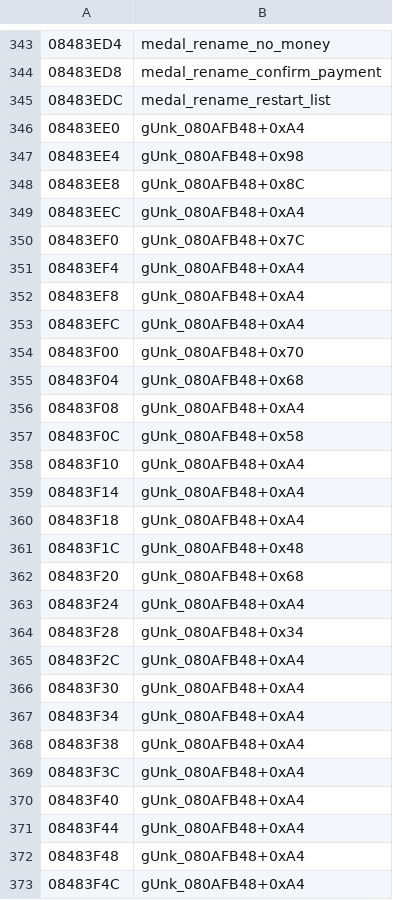
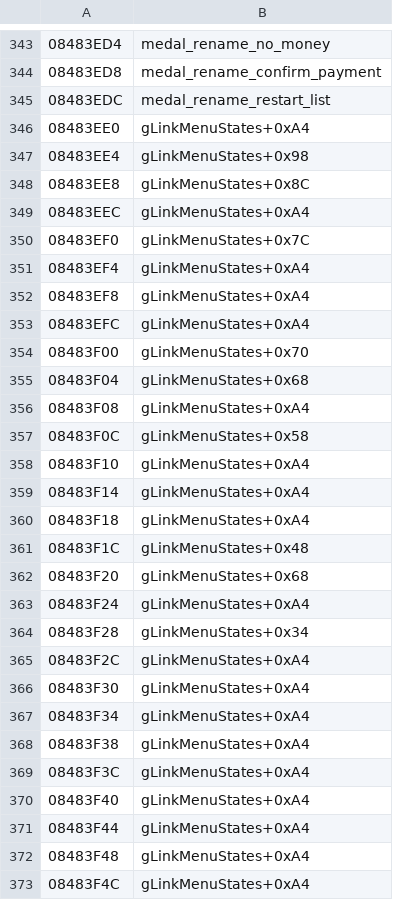
Before and after one commit to rommerhacks/medabots-rokusho, a TSV file: config/data_ptrs/data_data_08480000.tsv, drawn as a sheet; only a part is shown, gaps mark what is left out; the diff covers the shown part only.

```diff
--- a/config/data_ptrs/data_data_08480000.tsv
+++ b/config/data_ptrs/data_data_08480000.tsv
@@ -345,29 +345,29 @@
 08483EDC	medal_rename_restart_list
-08483EE0	gUnk_080AFB48+0xA4
-08483EE4	gUnk_080AFB48+0x98
-08483EE8	gUnk_080AFB48+0x8C
-08483EEC	gUnk_080AFB48+0xA4
-08483EF0	gUnk_080AFB48+0x7C
-08483EF4	gUnk_080AFB48+0xA4
-08483EF8	gUnk_080AFB48+0xA4
-08483EFC	gUnk_080AFB48+0xA4
-08483F00	gUnk_080AFB48+0x70
-08483F04	gUnk_080AFB48+0x68
-08483F08	gUnk_080AFB48+0xA4
-08483F0C	gUnk_080AFB48+0x58
-08483F10	gUnk_080AFB48+0xA4
-08483F14	gUnk_080AFB48+0xA4
-08483F18	gUnk_080AFB48+0xA4
-08483F1C	gUnk_080AFB48+0x48
-08483F20	gUnk_080AFB48+0x68
-08483F24	gUnk_080AFB48+0xA4
-08483F28	gUnk_080AFB48+0x34
-08483F2C	gUnk_080AFB48+0xA4
-08483F30	gUnk_080AFB48+0xA4
-08483F34	gUnk_080AFB48+0xA4
-08483F38	gUnk_080AFB48+0xA4
-08483F3C	gUnk_080AFB48+0xA4
-08483F40	gUnk_080AFB48+0xA4
-08483F44	gUnk_080AFB48+0xA4
-08483F48	gUnk_080AFB48+0xA4
-08483F4C	gUnk_080AFB48+0xA4
+08483EE0	gLinkMenuStates+0xA4
+08483EE4	gLinkMenuStates+0x98
+08483EE8	gLinkMenuStates+0x8C
+08483EEC	gLinkMenuStates+0xA4
+08483EF0	gLinkMenuStates+0x7C
+08483EF4	gLinkMenuStates+0xA4
+08483EF8	gLinkMenuStates+0xA4
+08483EFC	gLinkMenuStates+0xA4
+08483F00	gLinkMenuStates+0x70
+08483F04	gLinkMenuStates+0x68
+08483F08	gLinkMenuStates+0xA4
+08483F0C	gLinkMenuStates+0x58
+08483F10	gLinkMenuStates+0xA4
+08483F14	gLinkMenuStates+0xA4
+08483F18	gLinkMenuStates+0xA4
+08483F1C	gLinkMenuStates+0x48
+08483F20	gLinkMenuStates+0x68
+08483F24	gLinkMenuStates+0xA4
+08483F28	gLinkMenuStates+0x34
+08483F2C	gLinkMenuStates+0xA4
+08483F30	gLinkMenuStates+0xA4
+08483F34	gLinkMenuStates+0xA4
+08483F38	gLinkMenuStates+0xA4
+08483F3C	gLinkMenuStates+0xA4
+08483F40	gLinkMenuStates+0xA4
+08483F44	gLinkMenuStates+0xA4
+08483F48	gLinkMenuStates+0xA4
+08483F4C	gLinkMenuStates+0xA4
```
Also changed, not shown: 149 edited cells elsewhere in this file, 24 other files.
